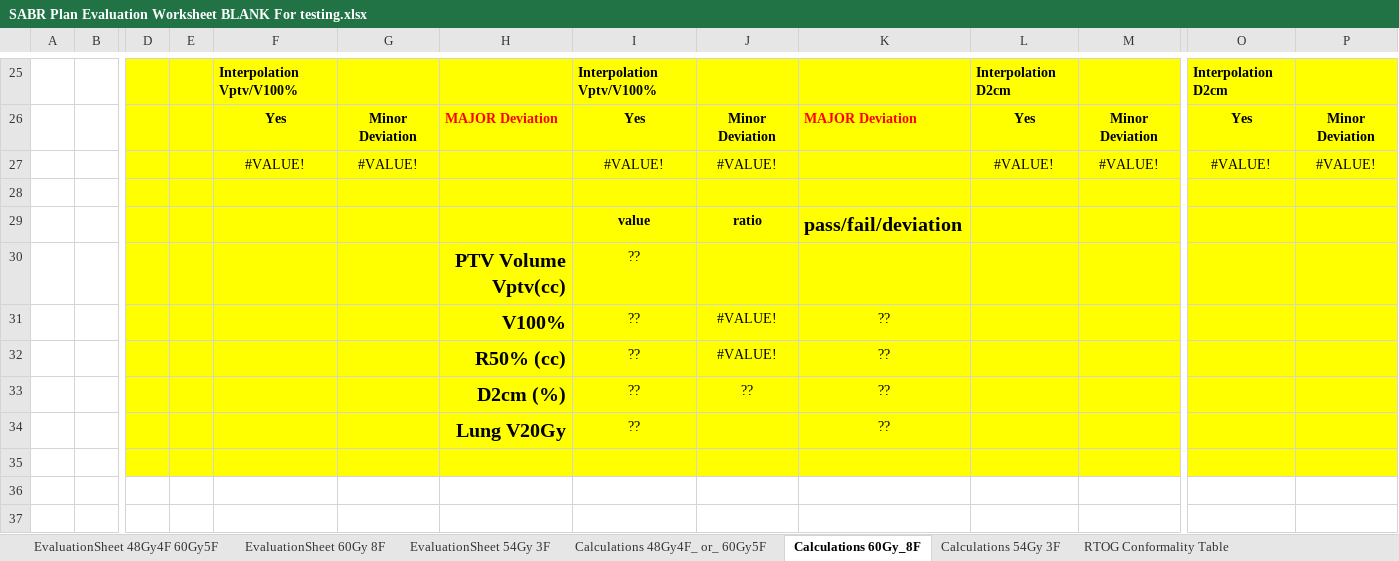
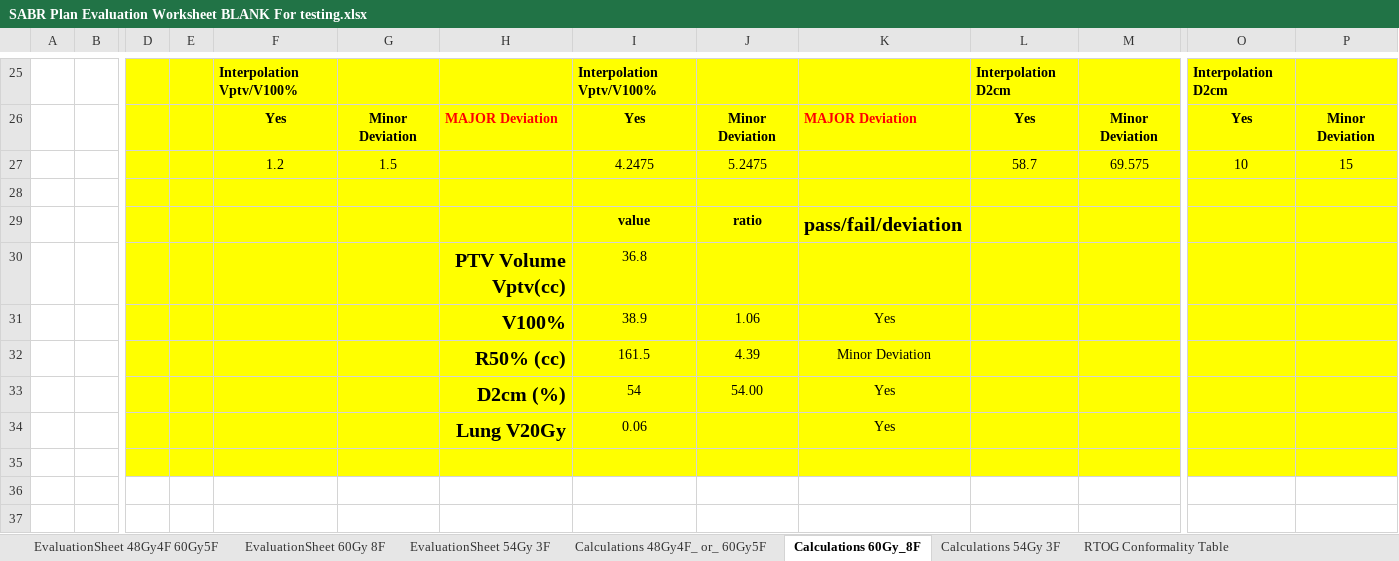
Before and after one commit to GregSal/PlanEvaluation, an Excel workbook: GUI/Testing/SABR Plan Evaluation Worksheet BLANK For testing.xlsx, sheet Calculations 60Gy_8F, drawn as a sheet; only a part is shown, gaps mark what is left out; values as stored, in another font and other column widths than the file's, no borders; removed rows and columns are numbered as before the commit, all else as after; rows hold the shown columns only; the diff names each change by its address in the sheet, - before the commit and + after, or states it on an @@ line.

```diff
--- a/GUI/Testing/SABR Plan Evaluation Worksheet BLANK For testing.xlsx (sheet Calculations 60Gy_8F)
+++ b/GUI/Testing/SABR Plan Evaluation Worksheet BLANK For testing.xlsx (sheet Calculations 60Gy_8F)
-row 27:  |  |  |  | #VALUE! | #VALUE! |  | #VALUE! | #VALUE! |  | #VALUE! | #VALUE! | #VALUE! | #VALUE!
+row 27:  |  |  |  | 1.2 | 1.5 |  | 4.2475 | 5.2475 |  | 58.7 | 69.575 | 10 | 15
-I30: ??
+I30: 36.8
-row 31:  |  |  |  |  |  | V100% | ?? | #VALUE! | ??
-row 32:  |  |  |  |  |  | R50% (cc) | ?? | #VALUE! | ??
-row 33:  |  |  |  |  |  | D2cm (%) | ?? | ?? | ??
-row 34:  |  |  |  |  |  | Lung V20Gy | ?? |  | ??
+row 31:  |  |  |  |  |  | V100% | 38.9 | 1.06 | Yes
+row 32:  |  |  |  |  |  | R50% (cc) | 161.5 | 4.39 | Minor Deviation
+row 33:  |  |  |  |  |  | D2cm (%) | 54 | 54.00 | Yes
+row 34:  |  |  |  |  |  | Lung V20Gy | 0.06 |  | Yes
```
Also changed, not shown: sheet EvaluationSheet 60Gy 8F, 5 other files.
